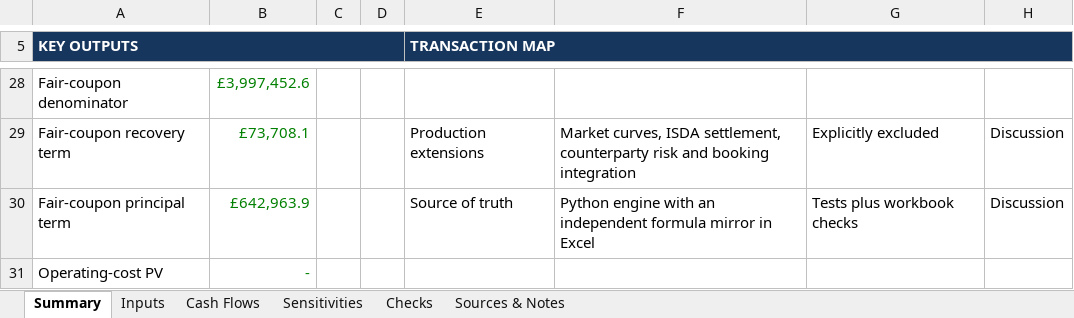
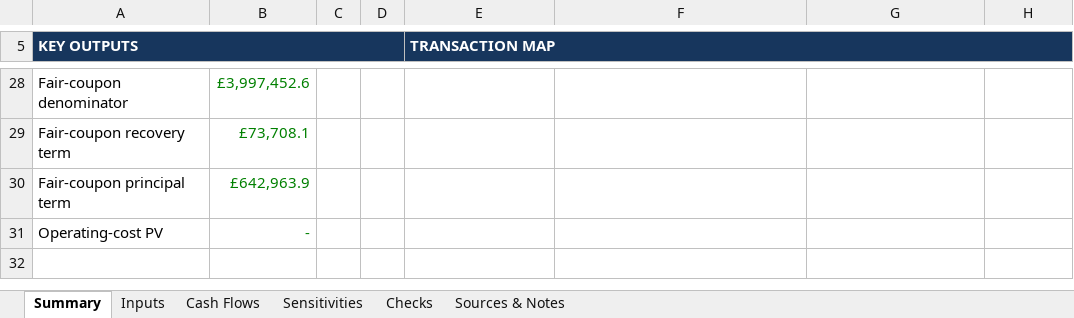
Before and after one commit to ebrahimcahlon212-sketch/credit-structuring-lab, an Excel workbook: excel/Credit_Structuring_Cash_Flow_Engine.xlsx, sheet Summary, drawn as a sheet; only a part is shown, gaps mark what is left out; values as stored, in another font and other column widths than the file's, no borders; conditional formats not drawn; the diff covers the shown part only; the diff names each change by its address in the sheet, - before the commit and + after, or states it on an @@ line.

Commit message:
Update documentation and workbook summary

```diff
--- a/excel/Credit_Structuring_Cash_Flow_Engine.xlsx (sheet Summary)
+++ b/excel/Credit_Structuring_Cash_Flow_Engine.xlsx (sheet Summary)
-E29 (TRANSACTION MAP): Production extensions
+E29 (TRANSACTION MAP): (empty)
-F29: Market curves, ISDA settlement, counterparty risk and booking integration
+F29: (empty)
-G29: Explicitly excluded
+G29: (empty)
-H29:H30: Discussion
+H29:H30: (empty)
-E30 (TRANSACTION MAP): Source of truth
+E30 (TRANSACTION MAP): (empty)
-F30: Python engine with an independent formula mirror in Excel
+F30: (empty)
-G30: Tests plus workbook checks
+G30: (empty)
```
Also changed, not shown: 29 edited cells and cell formats elsewhere in this sheet, 4 other files.
